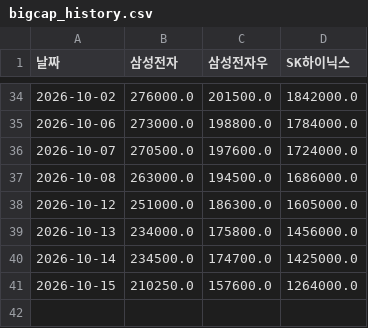
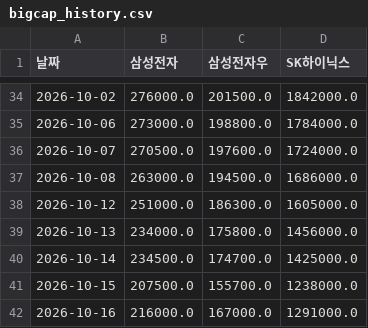
Before and after one commit to frel7022-png/orchestra, a CSV file: bigcap_history.csv, drawn as a sheet; only a part is shown, gaps mark what is left out.

```diff
--- a/bigcap_history.csv
+++ b/bigcap_history.csv
@@ -40,2 +40,3 @@
 2026-10-14,234500.0,174700.0,1425000.0
-2026-10-15,210250.0,157600.0,1264000.0
+2026-10-15,207500.0,155700.0,1238000.0
+2026-10-16,216000.0,167000.0,1291000.0
```
Also changed, not shown: asset_history.csv, checkpoint_holdings.csv, 9 other files.
